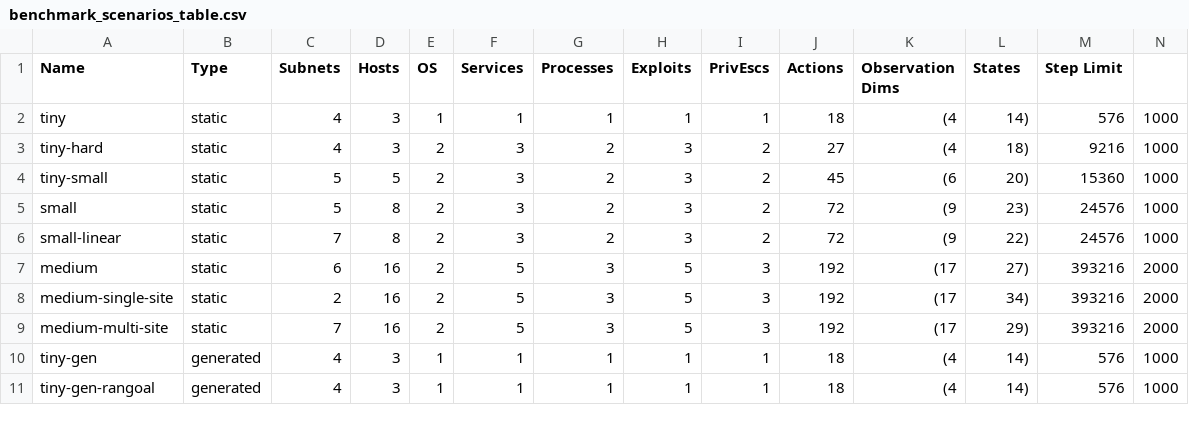
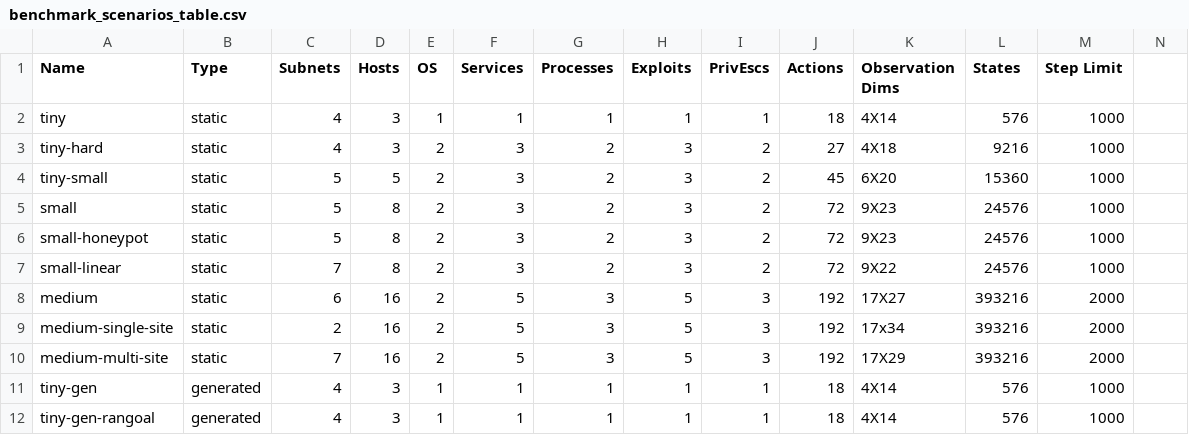
Before and after one commit to Jjschwartz/NetworkAttackSimulator, a CSV file: docs/source/reference/scenarios/benchmark_scenarios_table.csv, drawn as a sheet; only a part is shown; the diff covers the shown part only.

```diff
--- a/docs/source/reference/scenarios/benchmark_scenarios_table.csv
+++ b/docs/source/reference/scenarios/benchmark_scenarios_table.csv
@@ -1,11 +1,12 @@
 Name,Type,Subnets,Hosts,OS,Services,Processes,Exploits,PrivEscs,Actions,Observation Dims,States,Step Limit
-tiny,static,4,3,1,1,1,1,1,18,(4, 14),576,1000
-tiny-hard,static,4,3,2,3,2,3,2,27,(4, 18),9216,1000
-tiny-small,static,5,5,2,3,2,3,2,45,(6, 20),15360,1000
-small,static,5,8,2,3,2,3,2,72,(9, 23),24576,1000
-small-linear,static,7,8,2,3,2,3,2,72,(9, 22),24576,1000
-medium,static,6,16,2,5,3,5,3,192,(17, 27),393216,2000
-medium-single-site,static,2,16,2,5,3,5,3,192,(17, 34),393216,2000
-medium-multi-site,static,7,16,2,5,3,5,3,192,(17, 29),393216,2000
-tiny-gen,generated,4,3,1,1,1,1,1,18,(4, 14),576,1000
-tiny-gen-rangoal,generated,4,3,1,1,1,1,1,18,(4, 14),576,1000
+tiny,static,4,3,1,1,1,1,1,18,4X14,576,1000
+tiny-hard,static,4,3,2,3,2,3,2,27,4X18,9216,1000
+tiny-small,static,5,5,2,3,2,3,2,45,6X20,15360,1000
+small,static,5,8,2,3,2,3,2,72,9X23,24576,1000
+small-honeypot,static,5,8,2,3,2,3,2,72,9X23,24576,1000
+small-linear,static,7,8,2,3,2,3,2,72,9X22,24576,1000
+medium,static,6,16,2,5,3,5,3,192,17X27,393216,2000
+medium-single-site,static,2,16,2,5,3,5,3,192,17x34,393216,2000
+medium-multi-site,static,7,16,2,5,3,5,3,192,17X29,393216,2000
+tiny-gen,generated,4,3,1,1,1,1,1,18,4X14,576,1000
+tiny-gen-rangoal,generated,4,3,1,1,1,1,1,18,4X14,576,1000
```
Also changed, not shown: 28 edited cells elsewhere in this file, docs/source/reference/scenarios/benchmark_scenarios_agent_scores.csv, 8 other files.
